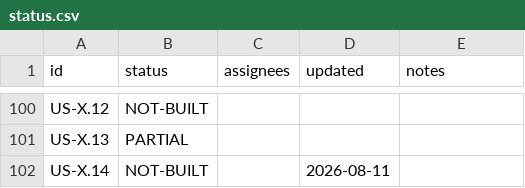
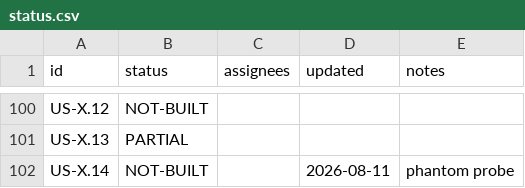
Before and after one commit to Lumif-ai/premium-audit-plan, a CSV file: status.csv, drawn as a sheet; only a part is shown, gaps mark what is left out.

Commit message:
plan: update US-X.14

```diff
--- a/status.csv
+++ b/status.csv
@@ -101,2 +101,2 @@ US-X.12,NOT-BUILT,,,
 US-X.13,PARTIAL,,,
-US-X.14,NOT-BUILT,,2026-08-11,
+US-X.14,NOT-BUILT,,2026-08-11,phantom probe
```
